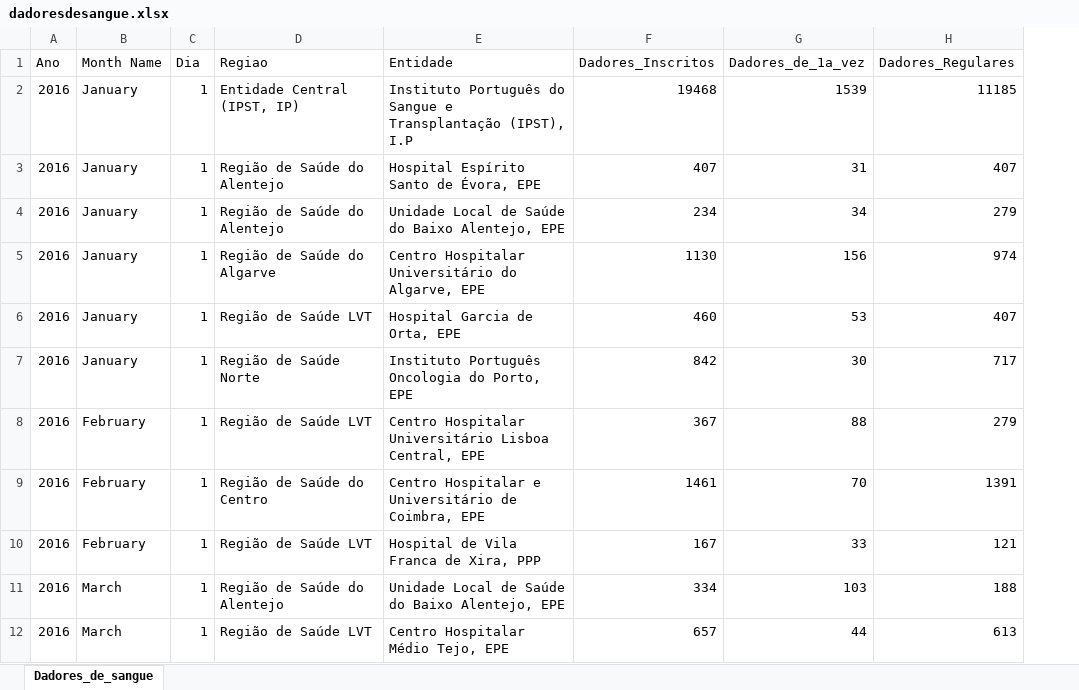
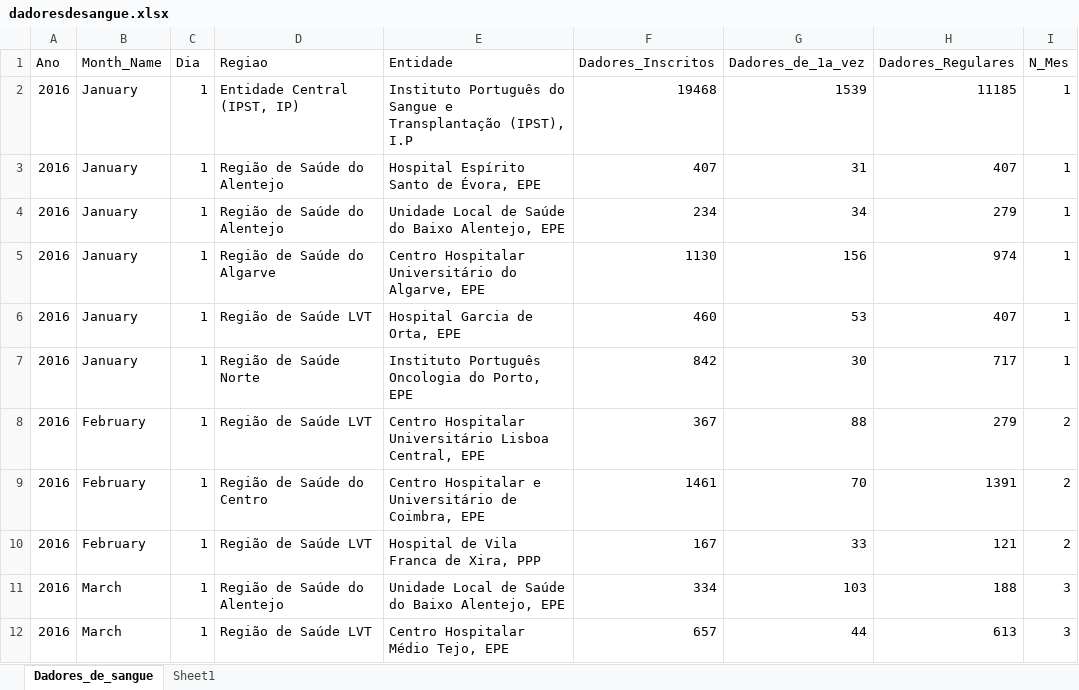
Before and after one commit to loonix/university, an Excel workbook: Integration Services/Trabalho-SNS-Dadores-Sangue/dadoresdesangue.xlsx, sheet Dadores_de_sangue, drawn as a sheet; only a part is shown; values as stored, in another font and other column widths than the file's, no borders; the diff names each change by its address in the sheet, - before the commit and + after, or states it on an @@ line.

```diff
--- a/Integration Services/Trabalho-SNS-Dadores-Sangue/dadoresdesangue.xlsx (sheet Dadores_de_sangue)
+++ b/Integration Services/Trabalho-SNS-Dadores-Sangue/dadoresdesangue.xlsx (sheet Dadores_de_sangue)
+sheet tab: Sheet1
+column I (N_Mes), rows 2-12: 1 | 1 | 1 | 1 | 1 | 1 | 2 | 2 | 2 | 3 | 3
-B1: Month Name
+B1: Month_Name
```
Also changed, not shown: 24 other files.
